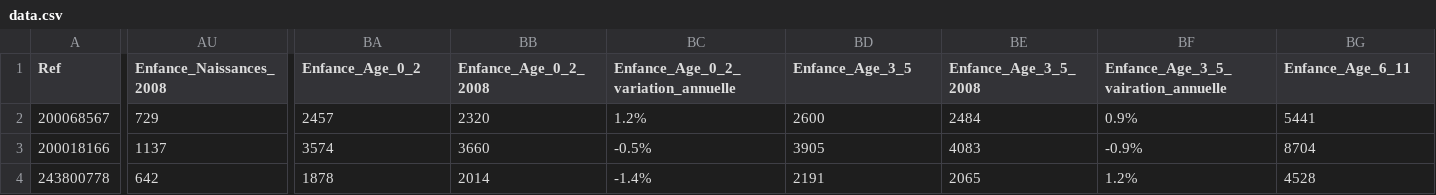
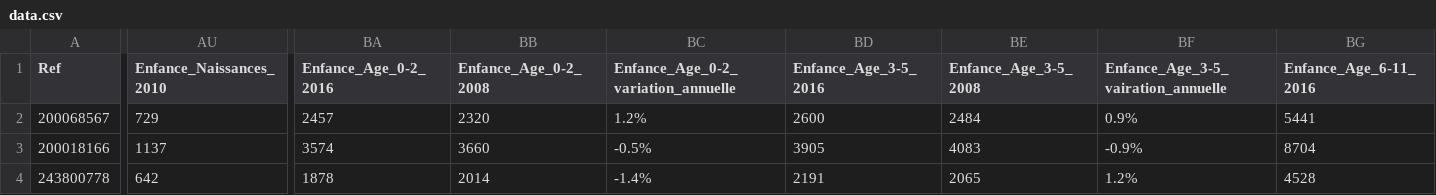
Before and after one commit to myjyby/donneesEnCordee, a CSV file: data/data.csv, drawn as a sheet; only a part is shown, gaps mark what is left out; the diff covers the shown part only; the diff names each change by its address in the sheet, - before the commit and + after, or states it on an @@ line.

```diff
--- a/data/data.csv
+++ b/data/data.csv
-AU1: Enfance_Naissances_2008
+AU1: Enfance_Naissances_2010
-BA1: Enfance_Age_0_2
+BA1: Enfance_Age_0-2_2016
-BB1: Enfance_Age_0_2_2008
+BB1: Enfance_Age_0-2_2008
-BC1: Enfance_Age_0_2_variation_annuelle
+BC1: Enfance_Age_0-2_variation_annuelle
-BD1: Enfance_Age_3_5
+BD1: Enfance_Age_3-5_2016
-BE1: Enfance_Age_3_5_2008
+BE1: Enfance_Age_3-5_2008
-BF1: Enfance_Age_3_5_vairation_annuelle
+BF1: Enfance_Age_3-5_vairation_annuelle
-BG1: Enfance_Age_6_11
+BG1: Enfance_Age_6-11_2016
```
Also changed, not shown: 15 edited cells elsewhere in this file, data/indicators.csv, 4 other files.
